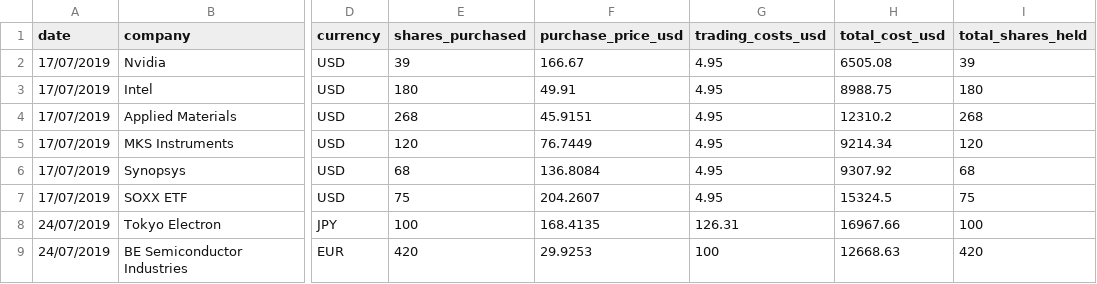
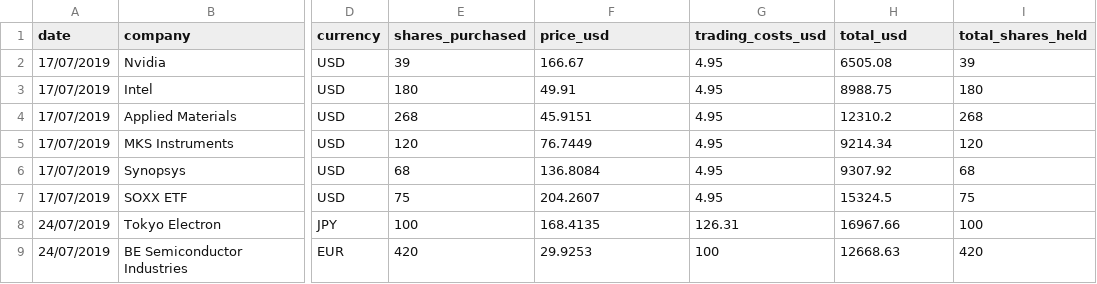
Before and after one commit to julian-west/python_portfolio_tracker, a CSV file: data/raw/purchase_info.csv, drawn as a sheet; only a part is shown, gaps mark what is left out; the diff names each change by its address in the sheet, - before the commit and + after, or states it on an @@ line.

Commit message:
calculate daily stock value

```diff
--- a/data/raw/purchase_info.csv
+++ b/data/raw/purchase_info.csv
-F1: purchase_price_usd
+F1: price_usd
-H1: total_cost_usd
+H1: total_usd
```
Also changed, not shown: 7 other files.
